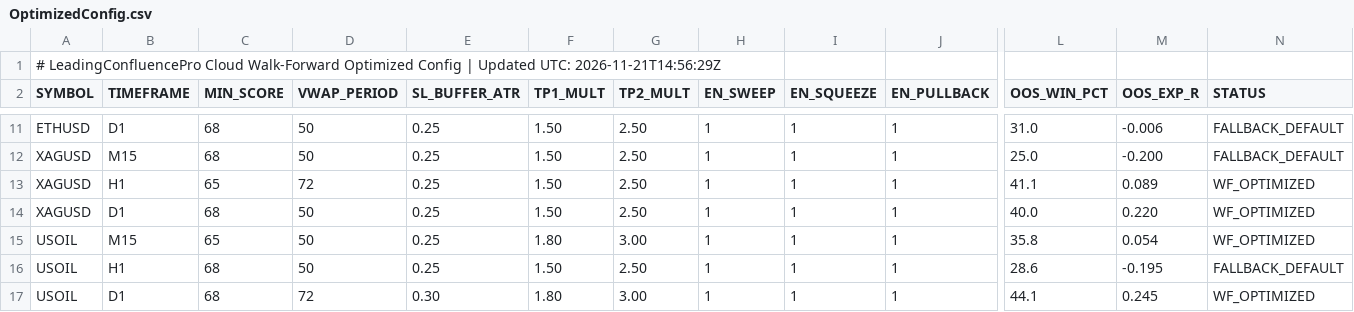
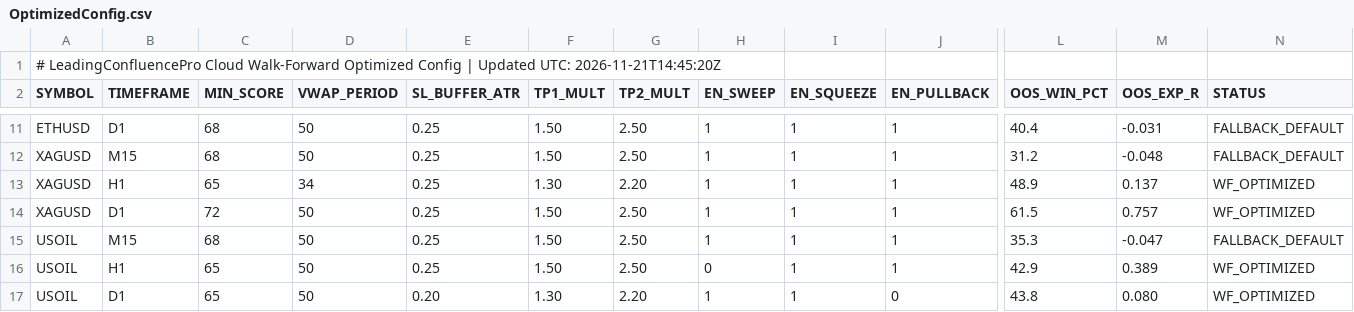
Before and after one commit to gamehotspot62/mt5-leading-confluence-cloud, a CSV file: data/OptimizedConfig.csv, drawn as a sheet; only a part is shown, gaps mark what is left out; the diff covers the shown part only; the diff names each change by its address in the sheet, - before the commit and + after, or states it on an @@ line.

```diff
--- a/data/OptimizedConfig.csv
+++ b/data/OptimizedConfig.csv
-A1 (SYMBOL): …Updated UTC: 2026-11-21T14:56:29Z
+A1 (SYMBOL): …Updated UTC: 2026-11-21T14:45:20Z
-L11 (OOS_WIN_PCT): 31.0
+L11 (OOS_WIN_PCT): 40.4
-M11 (OOS_EXP_R): -0.006
+M11 (OOS_EXP_R): -0.031
-L12 (OOS_WIN_PCT): 25.0
+L12 (OOS_WIN_PCT): 31.2
-M12 (OOS_EXP_R): -0.200
+M12 (OOS_EXP_R): -0.048
-D13 (VWAP_PERIOD): 72
+D13 (VWAP_PERIOD): 34
-F13 (TP1_MULT): 1.50
+F13 (TP1_MULT): 1.30
-G13 (TP2_MULT): 2.50
+G13 (TP2_MULT): 2.20
-L13 (OOS_WIN_PCT): 41.1
+L13 (OOS_WIN_PCT): 48.9
-M13 (OOS_EXP_R): 0.089
+M13 (OOS_EXP_R): 0.137
-C14 (MIN_SCORE): 68
+C14 (MIN_SCORE): 72
-L14 (OOS_WIN_PCT): 40.0
+L14 (OOS_WIN_PCT): 61.5
-M14 (OOS_EXP_R): 0.220
+M14 (OOS_EXP_R): 0.757
-C15 (MIN_SCORE): 65
+C15 (MIN_SCORE): 68
-F15 (TP1_MULT): 1.80
+F15 (TP1_MULT): 1.50
-G15 (TP2_MULT): 3.00
+G15 (TP2_MULT): 2.50
-L15 (OOS_WIN_PCT): 35.8
+L15 (OOS_WIN_PCT): 35.3
-M15 (OOS_EXP_R): 0.054
+M15 (OOS_EXP_R): -0.047
-N15 (STATUS): WF_OPTIMIZED
+N15 (STATUS): FALLBACK_DEFAULT
-C16:C17 (MIN_SCORE): 68
+C16:C17 (MIN_SCORE): 65
-H16 (EN_SWEEP): 1
+H16 (EN_SWEEP): 0
-L16 (OOS_WIN_PCT): 28.6
+L16 (OOS_WIN_PCT): 42.9
-M16 (OOS_EXP_R): -0.195
+M16 (OOS_EXP_R): 0.389
-N16 (STATUS): FALLBACK_DEFAULT
+N16 (STATUS): WF_OPTIMIZED
-D17 (VWAP_PERIOD): 72
+D17 (VWAP_PERIOD): 50
-E17 (SL_BUFFER_ATR): 0.30
+E17 (SL_BUFFER_ATR): 0.20
-F17 (TP1_MULT): 1.80
+F17 (TP1_MULT): 1.30
-G17 (TP2_MULT): 3.00
+G17 (TP2_MULT): 2.20
-J17 (EN_PULLBACK): 1
+J17 (EN_PULLBACK): 0
-L17 (OOS_WIN_PCT): 44.1
+L17 (OOS_WIN_PCT): 43.8
-M17 (OOS_EXP_R): 0.245
+M17 (OOS_EXP_R): 0.080
```
Also changed, not shown: 89 edited cells elsewhere in this file, data/MLModelWeights.csv, data/MacroFlowBias.csv, 8 other files.
